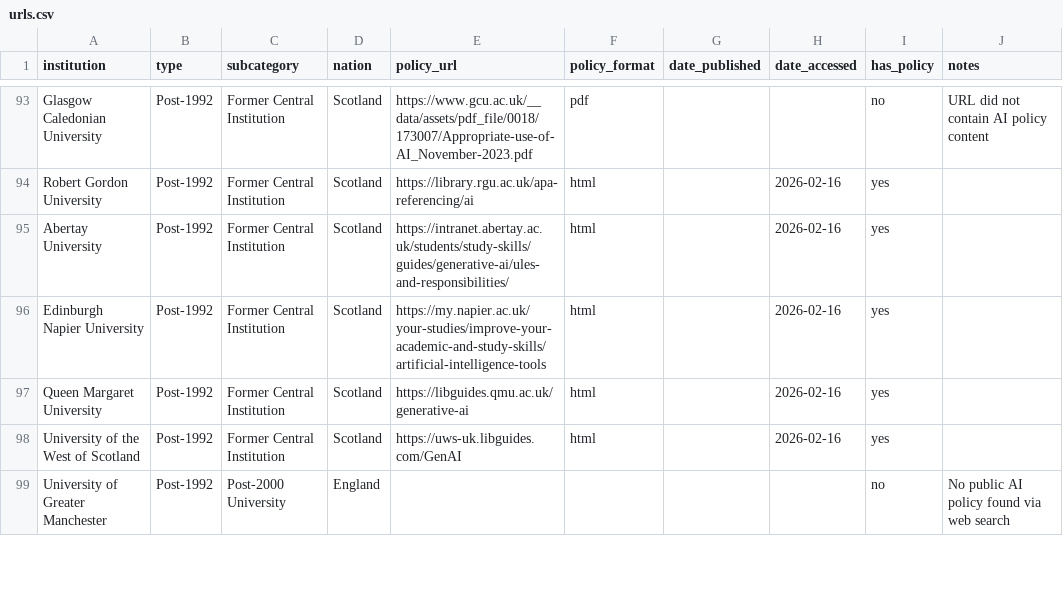
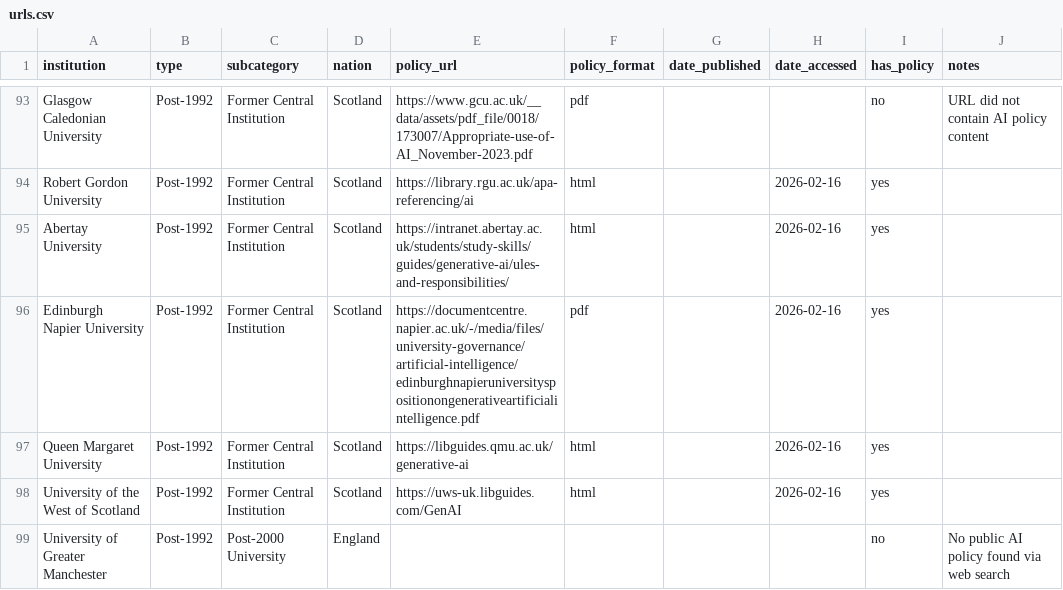
Before and after one commit to sam-illingworth/uk-university-ai-policies, a CSV file: data/urls.csv, drawn as a sheet; only a part is shown, gaps mark what is left out.

Commit message:
Remove Edinburgh Napier from qualitative sample (conflict of interest)
Author is employed at ENU. Policy remains in computational analysis
(N=96) but excluded from qualitative coding (now N=19, was 20).
Summary: 5 education, 4 performative, 2 balanced, 8 detection.
ENU URL updated. URL caveat added to README. Reflexivity note added.

```diff
--- a/data/urls.csv
+++ b/data/urls.csv
@@ -95,3 +95,3 @@ Robert Gordon University,Post-1992,Former Central Institution,Scotland,https://l
 Abertay University,Post-1992,Former Central Institution,Scotland,https://intranet.abertay.ac.uk/students/study-skills/guides/generative-ai/ules-and-responsibilities/,html,,2026-02-16,yes,
-Edinburgh Napier University,Post-1992,Former Central Institution,Scotland,https://my.napier.ac.uk/your-studies/improve-your-academic-and-study-skills/artificial-intelligence-tools,html,,2026-02-16,yes,
+Edinburgh Napier University,Post-1992,Former Central Institution,Scotland,https://documentcentre.napier.ac.uk/-/media/files/university-governance/artificial-intelligence/edinburghnapieruniversityspositionongenerativeartificialintelligence.pdf,pdf,,2026-02-16,yes,
 Queen Margaret University,Post-1992,Former Central Institution,Scotland,https://libguides.qmu.ac.uk/generative-ai,html,,2026-02-16,yes,
```
Also changed, not shown: 2 other files.
